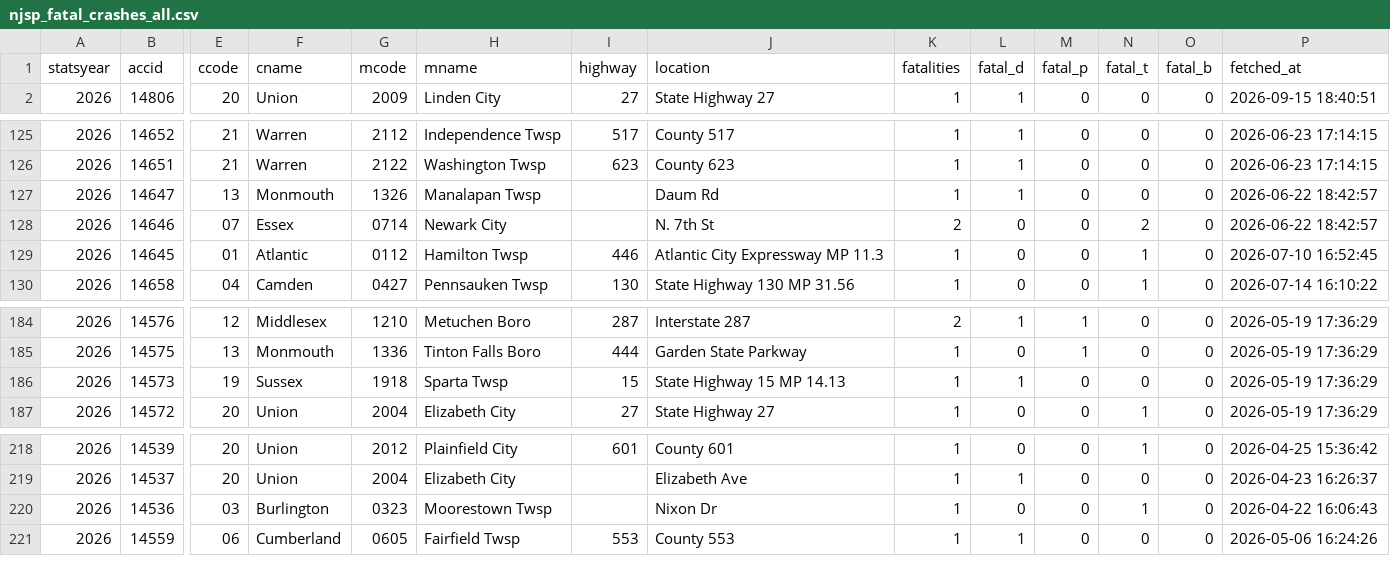
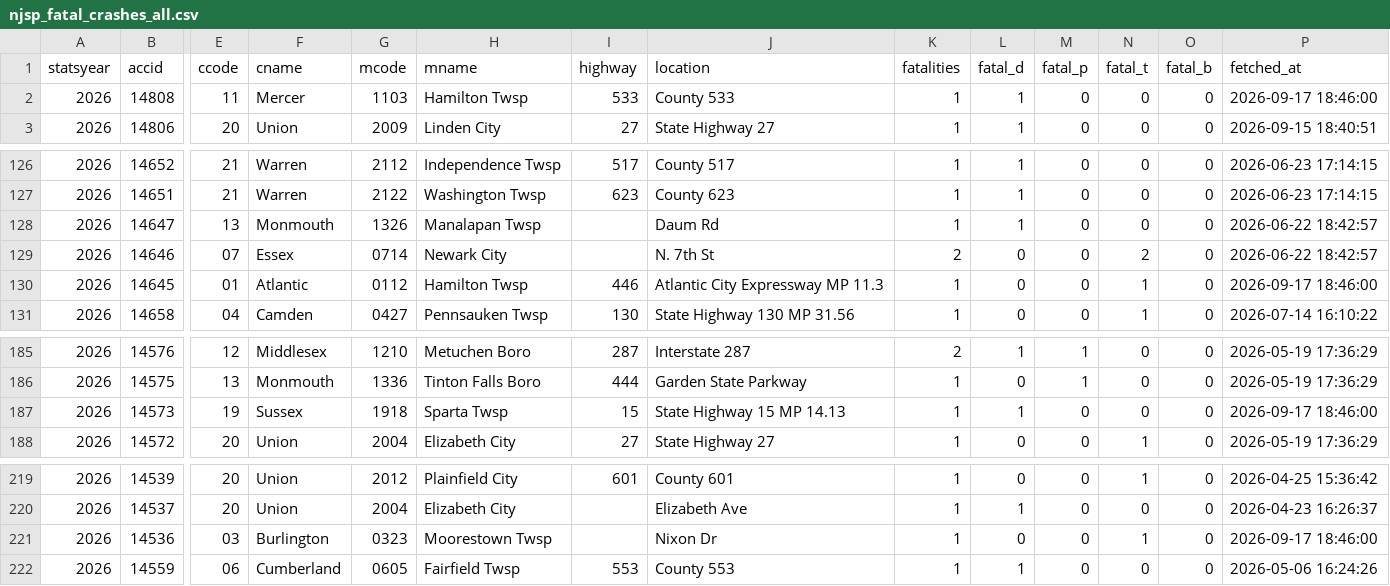
Before and after one commit to unneccesary-roughage/nj-crashes, a CSV file: exports/njsp_fatal_crashes_all.csv, drawn as a sheet; only a part is shown, gaps mark what is left out; addresses are those after the commit; rows hold the shown columns only; the diff names each change by its address in the sheet, - before the commit and + after, or states it on an @@ line.

```diff
--- a/exports/njsp_fatal_crashes_all.csv
+++ b/exports/njsp_fatal_crashes_all.csv
+row 2: 2026 | 14808 | 11 | Mercer | 1103 | Hamilton Twsp | 533 | County 533 | 1 | 1 | 0 | 0 | 0 | 2026-09-17 18:46:00
-P130 (fetched_at): 2026-07-10 16:52:45
+P130 (fetched_at): 2026-09-17 18:46:00
-P187 (fetched_at): 2026-05-19 17:36:29
+P187 (fetched_at): 2026-09-17 18:46:00
-P221 (fetched_at): 2026-04-22 16:06:43
+P221 (fetched_at): 2026-09-17 18:46:00
```
Also changed, not shown: exports/njsp_monthly_totals_by_year.csv, 4 other files.
